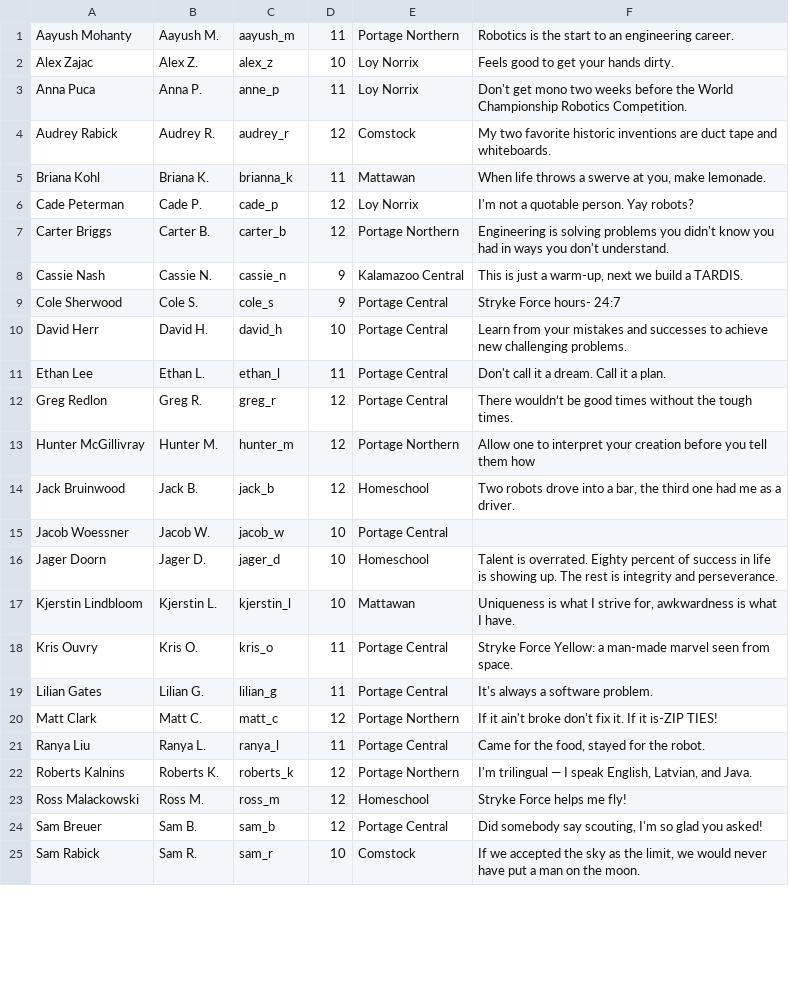
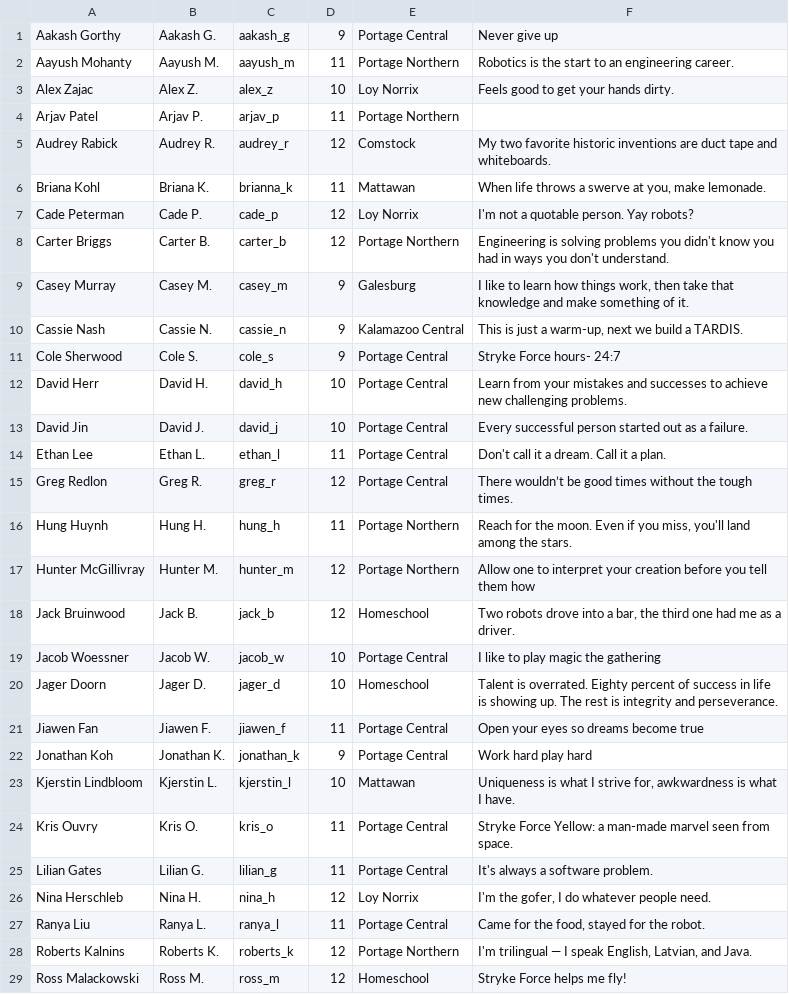
Before and after one commit to strykeforce/strykeforce.org, a CSV file: content/about/students.csv, drawn as a sheet; only a part is shown; the shorter side is filled out with more unchanged rows; the diff covers the shown part only.

Commit message:
Add Nov student photos

```diff
--- a/content/about/students.csv
+++ b/content/about/students.csv
@@ -1,4 +1,5 @@
+"Aakash Gorthy","Aakash G.","aakash_g","9","Portage Central","Never give up"
 "Aayush Mohanty","Aayush M.","aayush_m","11","Portage Northern","Robotics is the start to an engineering career."
 "Alex Zajac","Alex Z.","alex_z","10","Loy Norrix","Feels good to get your hands dirty."
-"Anna Puca","Anna P.","anne_p","11","Loy Norrix","Don't get mono two weeks before the World Championship Robotics Competition."
+"Arjav Patel","Arjav P.","arjav_p","11","Portage Northern",""
 "Audrey Rabick","Audrey R.","audrey_r","12","Comstock","My two favorite historic inventions are duct tape and whiteboards."
@@ -7,2 +8,3 @@
 "Carter Briggs","Carter B.","carter_b","12","Portage Northern","Engineering is solving problems you didn't know you had in ways you don't understand."
+"Casey Murray","Casey M.","casey_m","9","Galesburg","I like to learn how things work, then take that knowledge and make something of it."
 "Cassie Nash","Cassie N.","cassie_n","9","Kalamazoo Central","This is just a warm-up, next we build a TARDIS."
@@ -10,8 +12,12 @@
 "David Herr","David H.","david_h","10","Portage Central","Learn from your mistakes and successes to achieve new challenging problems."
+"David Jin","David J.","david_j","10","Portage Central","Every successful person started out as a failure."
 "Ethan Lee","Ethan L.","ethan_l","11","Portage Central","Don't call it a dream. Call it a plan."
 "Greg Redlon","Greg R.","greg_r","12","Portage Central","There wouldn’t be good times without the tough times."
+"Hung Huynh","Hung H.","hung_h","11","Portage Northern","Reach for the moon. Even if you miss, you'll land among the stars."
 "Hunter McGillivray","Hunter M.","hunter_m","12","Portage Northern","Allow one to interpret your creation before you tell them how"
 "Jack Bruinwood","Jack B.","jack_b","12","Homeschool","Two robots drove into a bar, the third one had me as a driver."
-"Jacob Woessner","Jacob W.","jacob_w","10","Portage Central",""
+"Jacob Woessner","Jacob W.","jacob_w","10","Portage Central","I like to play magic the gathering "
 "Jager Doorn","Jager D.","jager_d","10","Homeschool","Talent is overrated. Eighty percent of success in life is showing up. The rest is integrity and perseverance."
+"Jiawen Fan","Jiawen F.","jiawen_f","11","Portage Central","Open your eyes so dreams become true"
+"Jonathan Koh","Jonathan K.","jonathan_k","9","Portage Central","Work hard play hard"
 "Kjerstin Lindbloom","Kjerstin L.","kjerstin_l","10","Mattawan","Uniqueness is what I strive for, awkwardness is what I have."
@@ -19,3 +25,3 @@
 "Lilian Gates","Lilian G.","lilian_g","11","Portage Central","It's always a software problem."
-"Matt Clark","Matt C.","matt_c","12","Portage Northern","If it ain't broke don't fix it. If it is-ZIP TIES!"
+"Nina Herschleb","Nina H.","nina_h","12","Loy Norrix","I'm the gofer, I do whatever people need."
 "Ranya Liu","Ranya L.","ranya_l","11","Portage Central","Came for the food, stayed for the robot."
```
Also changed, not shown: 4 added rows and 2 edited cells elsewhere in this file, 13 other files.
